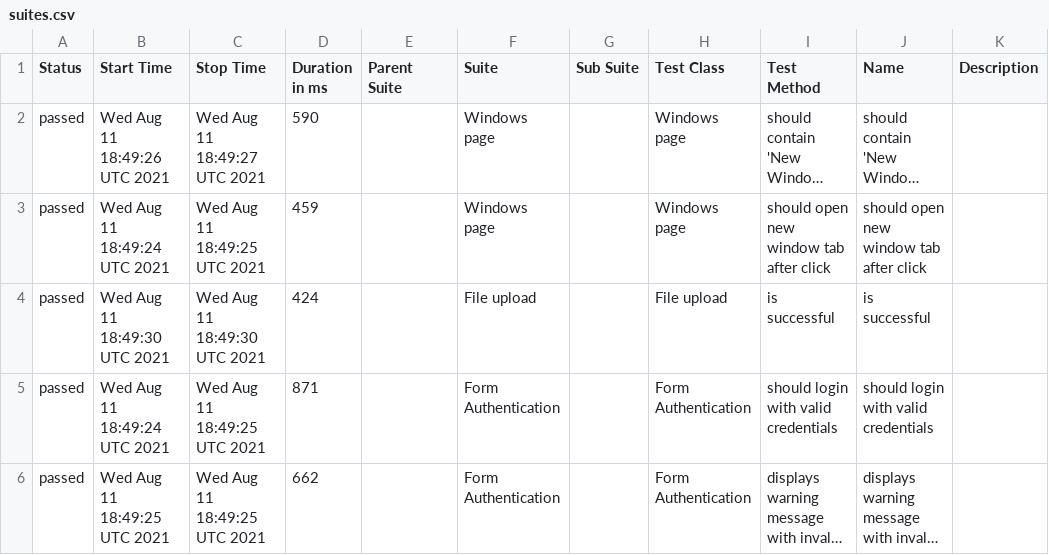
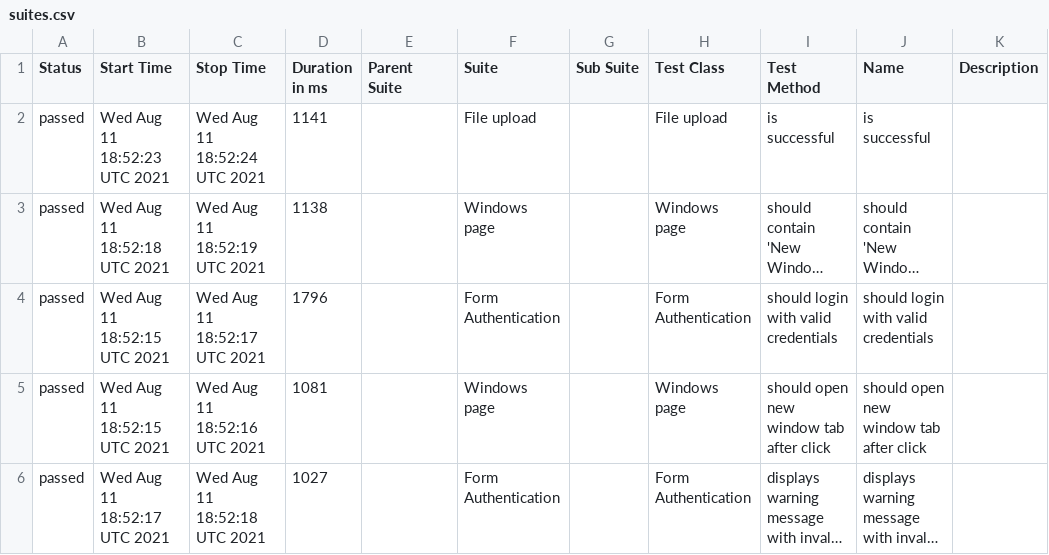
Before and after one commit to isandratskiy/webdriverio5-typescript-draft, a CSV file: data/suites.csv, drawn as a sheet; long unchanged cells end in …; removed rows and columns are numbered as before the commit, all else as after; the diff names each change by its address in the sheet, - before the commit and + after, or states it on an @@ line.

```diff
--- a/data/suites.csv
+++ b/data/suites.csv
+row 2: passed | Wed Aug 11 18:52:23 UTC 2021 | Wed Aug 11 18:52:24 UTC 2021 | 1141 |  | File upload |  | File upload | is successful | is successful
-B3 (Start Time): Wed Aug 11 18:49:26 UTC 2021
+B3 (Start Time): Wed Aug 11 18:52:18 UTC 2021
-C3 (Stop Time): Wed Aug 11 18:49:27 UTC 2021
+C3 (Stop Time): Wed Aug 11 18:52:19 UTC 2021
-D3 (Duration in ms): 590
+D3 (Duration in ms): 1138
-row 3: passed | Wed Aug 11 18:49:24 UTC 2021 | Wed Aug 11 18:49:25 UTC 2021 | 459 |  | Windows page |  | Windows page | should open new window tab after click | should open new window tab after click
-row 4: passed | Wed Aug 11 18:49:30 UTC 2021 | Wed Aug 11 18:49:30 UTC 2021 | 424 |  | File upload |  | File upload | is successful | is successful
-B4 (Start Time): Wed Aug 11 18:49:24 UTC 2021
+B4 (Start Time): Wed Aug 11 18:52:15 UTC 2021
-C4 (Stop Time): Wed Aug 11 18:49:25 UTC 2021
+C4 (Stop Time): Wed Aug 11 18:52:17 UTC 2021
-D4 (Duration in ms): 871
+D4 (Duration in ms): 1796
+row 5: passed | Wed Aug 11 18:52:15 UTC 2021 | Wed Aug 11 18:52:16 UTC 2021 | 1081 |  | Windows page |  | Windows page | should open new window tab after click | should open new window tab after click
-B6 (Start Time): Wed Aug 11 18:49:25 UTC 2021
+B6 (Start Time): Wed Aug 11 18:52:17 UTC 2021
-C6 (Stop Time): Wed Aug 11 18:49:25 UTC 2021
+C6 (Stop Time): Wed Aug 11 18:52:18 UTC 2021
-D6 (Duration in ms): 662
+D6 (Duration in ms): 1027
```
Also changed, not shown: 19 other files.
